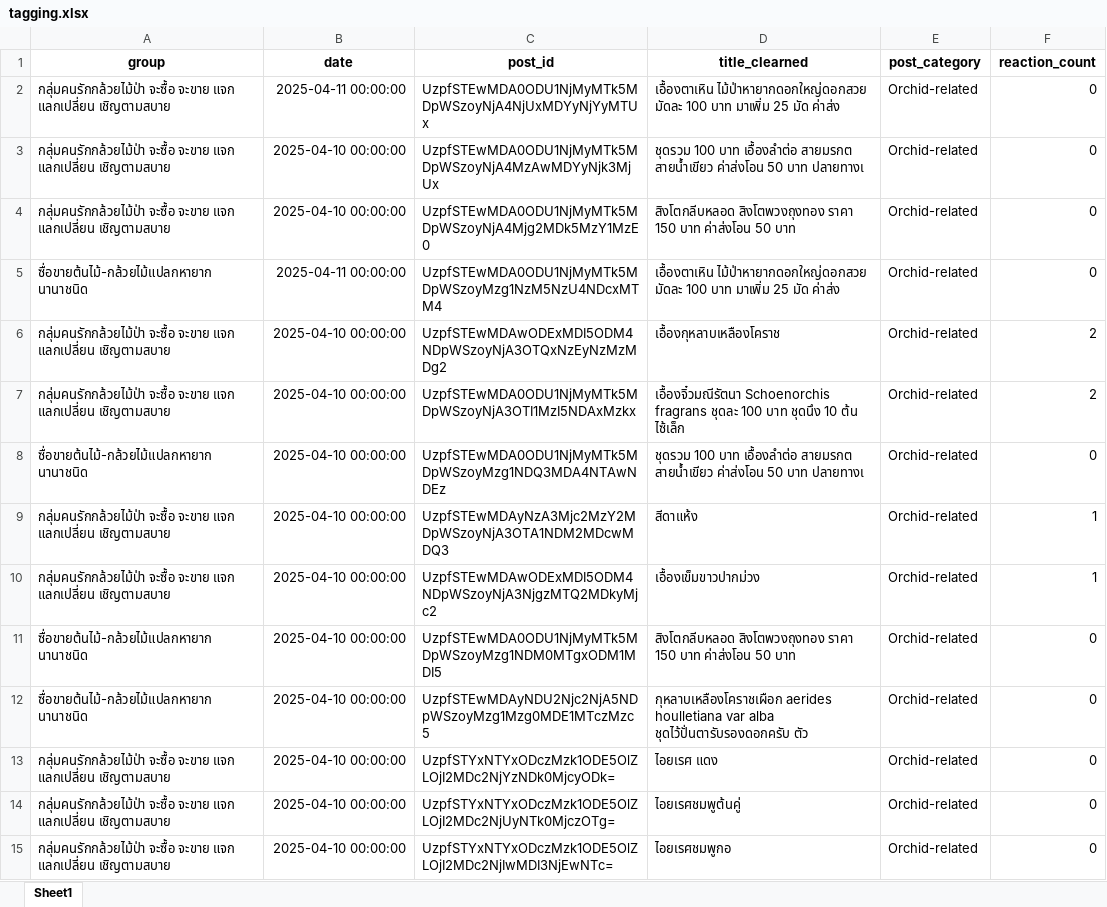
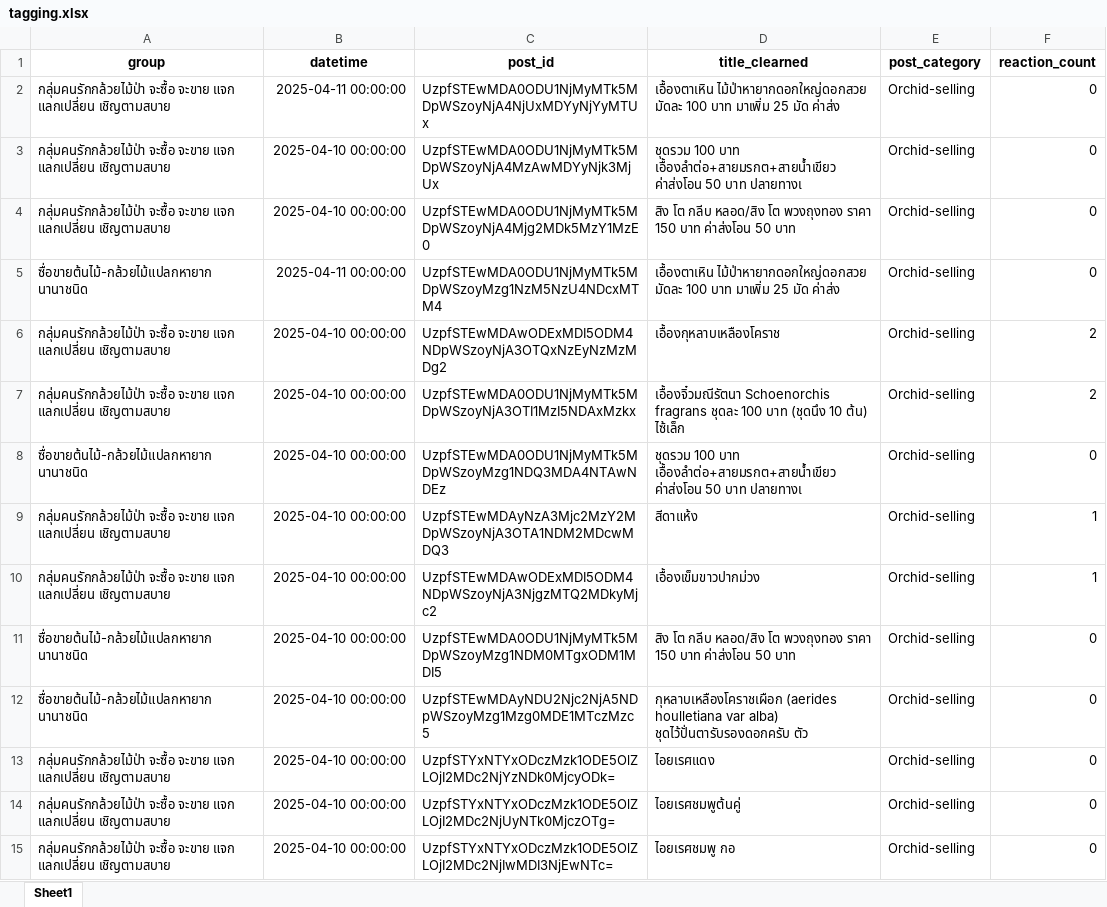
Before and after one commit to peerapat-t/Social-Listening-Data-Analytics, an Excel workbook: Thailand Orchid Marketplace/tagging.xlsx, sheet Sheet1, drawn as a sheet; only a part is shown; values as stored, in another font and other column widths than the file's, no borders; the diff covers the shown part only; the diff names each change by its address in the sheet, - before the commit and + after, or states it on an @@ line.

```diff
--- a/Thailand Orchid Marketplace/tagging.xlsx (sheet Sheet1)
+++ b/Thailand Orchid Marketplace/tagging.xlsx (sheet Sheet1)
-B1: date
+B1: datetime
-E2:E15 (post_category): Orchid-related
+E2:E15 (post_category): Orchid-selling
-D3 (title_clearned): …100 บาท เอื้องลำต่อ สายมรกต สายน้ำเขียว ค่าส่งโอน 50…
+D3 (title_clearned): …100 บาท เอื้องลำต่อ+สายมรกต+สายน้ำเขียว ค่าส่งโอน 50…
-D4 (title_clearned): สิงโตกลีบหลอด สิงโตพวงถุงทอง ราคา 150…
+D4 (title_clearned): สิง โต กลีบ หลอด/สิง โต พวงถุงทอง ราคา 150…
-D7 (title_clearned): …100 บาท ชุดนึง 10 ต้น ไซ้เล็ก
+D7 (title_clearned): …100 บาท (ชุดนึง 10 ต้น) ไซ้เล็ก
-D8 (title_clearned): …100 บาท เอื้องลำต่อ สายมรกต สายน้ำเขียว ค่าส่งโอน 50…
+D8 (title_clearned): …100 บาท เอื้องลำต่อ+สายมรกต+สายน้ำเขียว ค่าส่งโอน 50…
-D11 (title_clearned): สิงโตกลีบหลอด สิงโตพวงถุงทอง ราคา 150…
+D11 (title_clearned): สิง โต กลีบ หลอด/สิง โต พวงถุงทอง ราคา 150…
-D12 (title_clearned): กุหลาบเหลืองโคราชเผือก aerides houlletiana var alba ชุดไว้ปั่นตารับรองดอกครับ ตัว
+D12 (title_clearned): กุหลาบเหลืองโคราชเผือก (aerides houlletiana var alba) ชุดไว้ปั่นตารับรองดอกครับ ตัว
-D13 (title_clearned): ไอยเรศ แดง
+D13 (title_clearned): ไอยเรศแดง
-D15 (title_clearned): ไอยเรศชมพูกอ
+D15 (title_clearned): ไอยเรศชมพู กอ
```
Also changed, not shown: 38 added rows, 85 removed rows and 1100 edited cells elsewhere in this sheet, Thailand Orchid Marketplace/species.xlsx, 2 other files.
